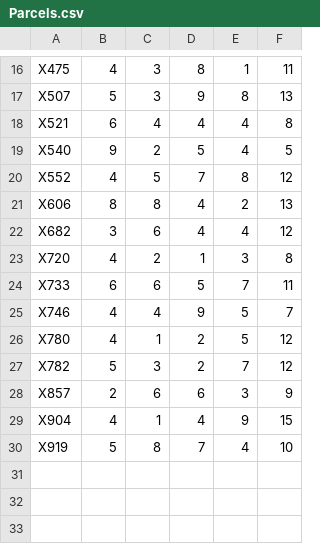
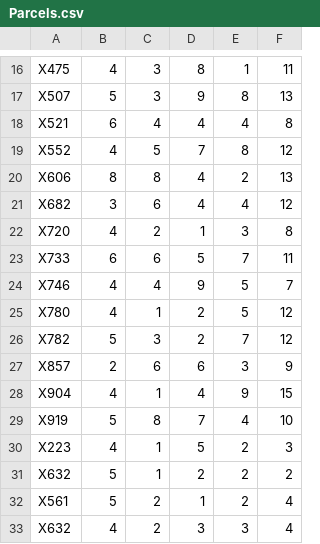
Before and after one commit to TharangaHewaThondilage/DepotParcelSystem, a CSV file: resources/Parcels.csv, drawn as a sheet; only a part is shown, gaps mark what is left out.

```diff
--- a/resources/Parcels.csv
+++ b/resources/Parcels.csv
@@ -18,3 +18,2 @@ X507,5,3,9,8,13
 X521,6,4,4,4,8
-X540,9,2,5,4,5
 X552,4,5,7,8,12
@@ -30 +29,5 @@ X904,4,1,4,9,15
 X919,5,8,7,4,10
+X223,4,1,5,2,3
+X632,5,1,2,2,2
+X561,5,2,1,2,4
+X632,4,2,3,3,4
```
Also changed, not shown: 40 other files.
